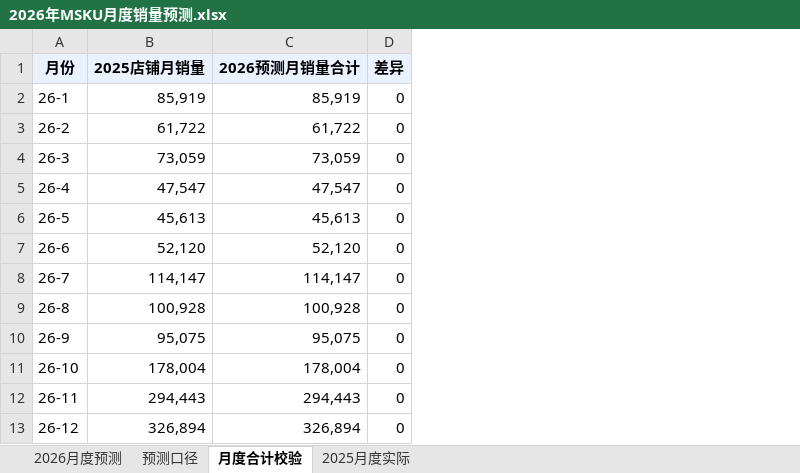
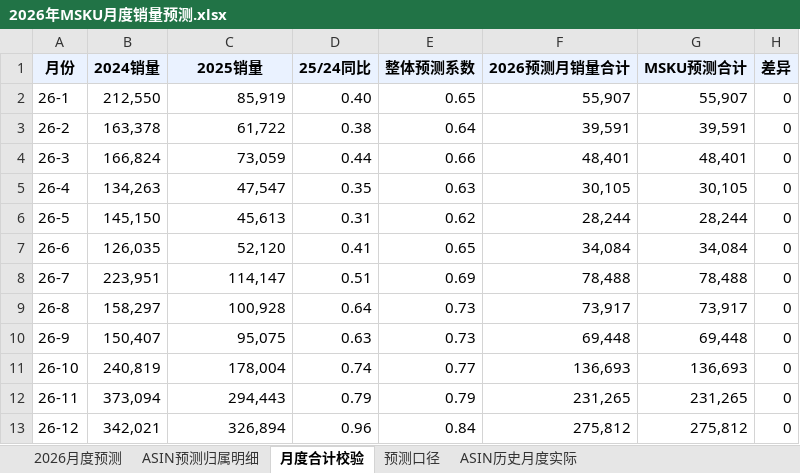
Before and after one commit to 18501404120/cursor, an Excel workbook: 文件夹/项目/销量预测/需求文档/2026年MSKU月度销量预测.xlsx, sheet 月度合计校验, drawn as a sheet; values as stored, in another font and other column widths than the file's, no borders; addresses are those after the commit; the diff names each change by its address in the sheet, - before the commit and + after, or states it on an @@ line.

```diff
--- a/文件夹/项目/销量预测/需求文档/2026年MSKU月度销量预测.xlsx (sheet 月度合计校验)
+++ b/文件夹/项目/销量预测/需求文档/2026年MSKU月度销量预测.xlsx (sheet 月度合计校验)
-sheet tab: 2025月度实际
+sheet tab: ASIN预测归属明细
+sheet tab: ASIN历史月度实际
@@ sheet tab order changed: 2026月度预测 | ASIN预测归属明细 | 月度合计校验 | 预测口径 | ASIN历史月度实际 @@
+column B (2024销量), rows 2-13: 212,550 | 163,378 | 166,824 | 134,263 | 145,150 | 126,035 | 223,951 | 158,297 | 150,407 | 240,819 | 373,094 | 342,021
+column D (25/24同比), rows 2-13: 0.40 | 0.38 | 0.44 | 0.35 | 0.31 | 0.41 | 0.51 | 0.64 | 0.63 | 0.74 | 0.79 | 0.96
+column E (整体预测系数), rows 2-13: 0.65 | 0.64 | 0.66 | 0.63 | 0.62 | 0.65 | 0.69 | 0.73 | 0.73 | 0.77 | 0.79 | 0.84
+column G (MSKU预测合计), rows 2-13: 55,907 | 39,591 | 48,401 | 30,105 | 28,244 | 34,084 | 78,488 | 73,917 | 69,448 | 136,693 | 231,265 | 275,812
-C1: 2025店铺月销量
+C1: 2025销量
-F2 (2026预测月销量合计): 85,919
+F2 (2026预测月销量合计): 55,907
-F3 (2026预测月销量合计): 61,722
+F3 (2026预测月销量合计): 39,591
-F4 (2026预测月销量合计): 73,059
+F4 (2026预测月销量合计): 48,401
-F5 (2026预测月销量合计): 47,547
+F5 (2026预测月销量合计): 30,105
-F6 (2026预测月销量合计): 45,613
+F6 (2026预测月销量合计): 28,244
-F7 (2026预测月销量合计): 52,120
+F7 (2026预测月销量合计): 34,084
-F8 (2026预测月销量合计): 114,147
+F8 (2026预测月销量合计): 78,488
-F9 (2026预测月销量合计): 100,928
+F9 (2026预测月销量合计): 73,917
-F10 (2026预测月销量合计): 95,075
+F10 (2026预测月销量合计): 69,448
-F11 (2026预测月销量合计): 178,004
+F11 (2026预测月销量合计): 136,693
-F12 (2026预测月销量合计): 294,443
+F12 (2026预测月销量合计): 231,265
-F13 (2026预测月销量合计): 326,894
+F13 (2026预测月销量合计): 275,812
```
Also changed, not shown: sheet 2026月度预测, sheet 预测口径.
